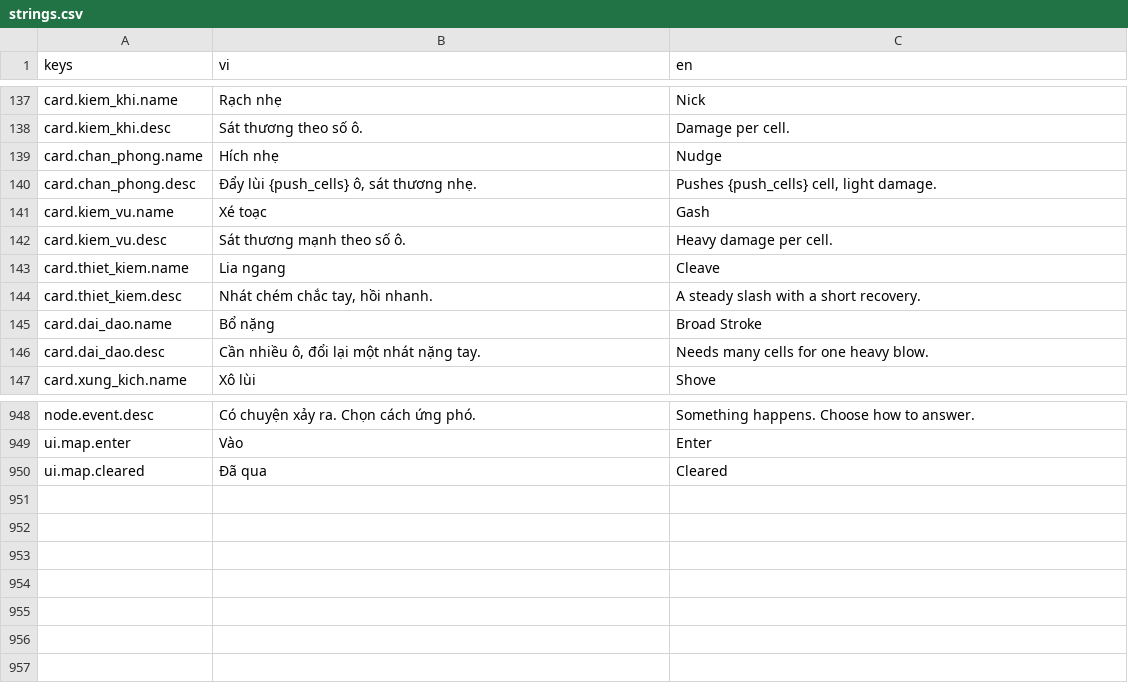
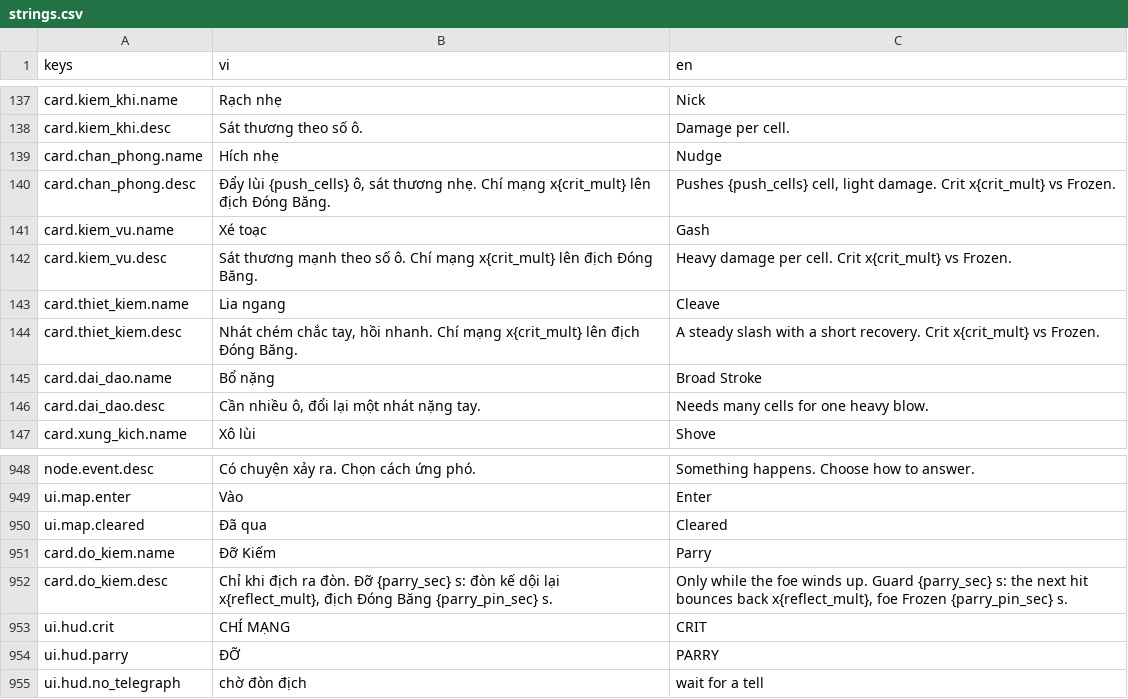
Before and after one commit to datpham02/battle-card, a CSV file: assets/i18n/strings.csv, drawn as a sheet; only a part is shown, gaps mark what is left out.

```diff
--- a/assets/i18n/strings.csv
+++ b/assets/i18n/strings.csv
@@ -139,7 +139,7 @@ card.kiem_khi.desc,Sát thương theo số ô.,Damage per cell.
 card.chan_phong.name,Hích nhẹ,Nudge
-card.chan_phong.desc,"Đẩy lùi {push_cells} ô, sát thương nhẹ.","Pushes {push_cells} cell, light damage."
+card.chan_phong.desc,"Đẩy lùi {push_cells} ô, sát thương nhẹ. Chí mạng x{crit_mult} lên địch Đóng Băng.","Pushes {push_cells} cell, light damage. Crit x{crit_mult} vs Frozen."
 card.kiem_vu.name,Xé toạc,Gash
-card.kiem_vu.desc,Sát thương mạnh theo số ô.,Heavy damage per cell.
+card.kiem_vu.desc,Sát thương mạnh theo số ô. Chí mạng x{crit_mult} lên địch Đóng Băng.,Heavy damage per cell. Crit x{crit_mult} vs Frozen.
 card.thiet_kiem.name,Lia ngang,Cleave
-card.thiet_kiem.desc,"Nhát chém chắc tay, hồi nhanh.",A steady slash with a short recovery.
+card.thiet_kiem.desc,"Nhát chém chắc tay, hồi nhanh. Chí mạng x{crit_mult} lên địch Đóng Băng.",A steady slash with a short recovery. Crit x{crit_mult} vs Frozen.
 card.dai_dao.name,Bổ nặng,Broad Stroke
@@ -950 +950,6 @@ ui.map.enter,Vào,Enter
 ui.map.cleared,Đã qua,Cleared
+card.do_kiem.name,Đỡ Kiếm,Parry
+card.do_kiem.desc,"Chỉ khi địch ra đòn. Đỡ {parry_sec} s: đòn kế dội lại x{reflect_mult}, địch Đóng Băng {parry_pin_sec} s.","Only while the foe winds up. Guard {parry_sec} s: the next hit bounces back x{reflect_mult}, foe Frozen {parry_pin_sec} s."
+ui.hud.crit,CHÍ MẠNG,CRIT
+ui.hud.parry,ĐỠ,PARRY
+ui.hud.no_telegraph,chờ đòn địch,wait for a tell
```
Also changed, not shown: 29 other files.
